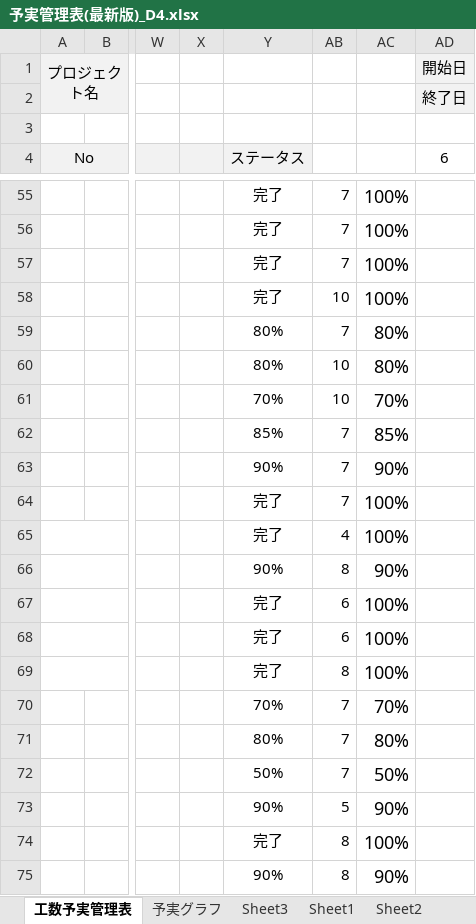
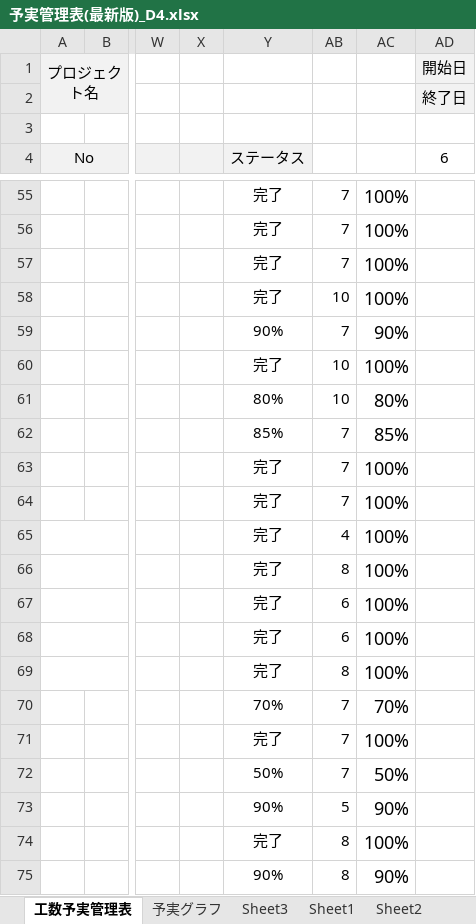
Before and after one commit to dojo2023/D-4, an Excel workbook: doc/D4_ドキュメント/予実管理表(最新版)_D4.xlsx, sheet 工数予実管理表, drawn as a sheet; only a part is shown, gaps mark what is left out; values as stored, in another font and other column widths than the file's, no borders; conditional formats not drawn; the diff names each change by its address in the sheet, - before the commit and + after, or states it on an @@ line.

```diff
--- a/doc/D4_ドキュメント/予実管理表(最新版)_D4.xlsx (sheet 工数予実管理表)
+++ b/doc/D4_ドキュメント/予実管理表(最新版)_D4.xlsx (sheet 工数予実管理表)
-Y59 (ステータス): 80%
+Y59 (ステータス): 90%
-AC59: 80%
+AC59: 90%
-Y60 (ステータス): 80%
+Y60 (ステータス): 完了
-AC60: 80%
+AC60: 100%
-Y61 (ステータス): 70%
+Y61 (ステータス): 80%
-AC61: 70%
+AC61: 80%
-Y63 (ステータス): 90%
+Y63 (ステータス): 完了
-AC63: 90%
+AC63: 100%
-Y66 (ステータス): 90%
+Y66 (ステータス): 完了
-AC66: 90%
+AC66: 100%
-Y71 (ステータス): 80%
+Y71 (ステータス): 完了
-AC71: 80%
+AC71: 100%
```
Also changed, not shown: sheet 予実グラフ, sheet Sheet3, sheet Sheet1, formulas that keep their value, hidden cells, 10 other files.
